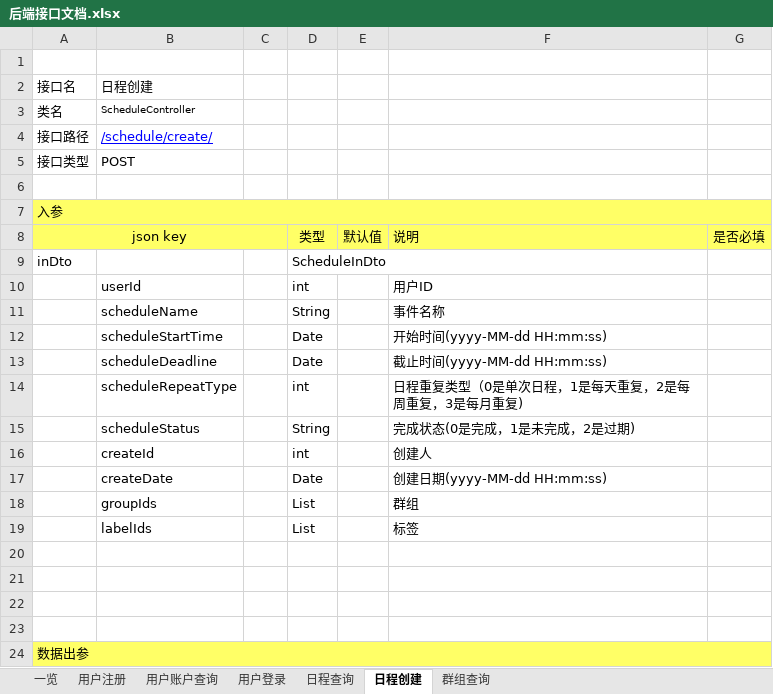
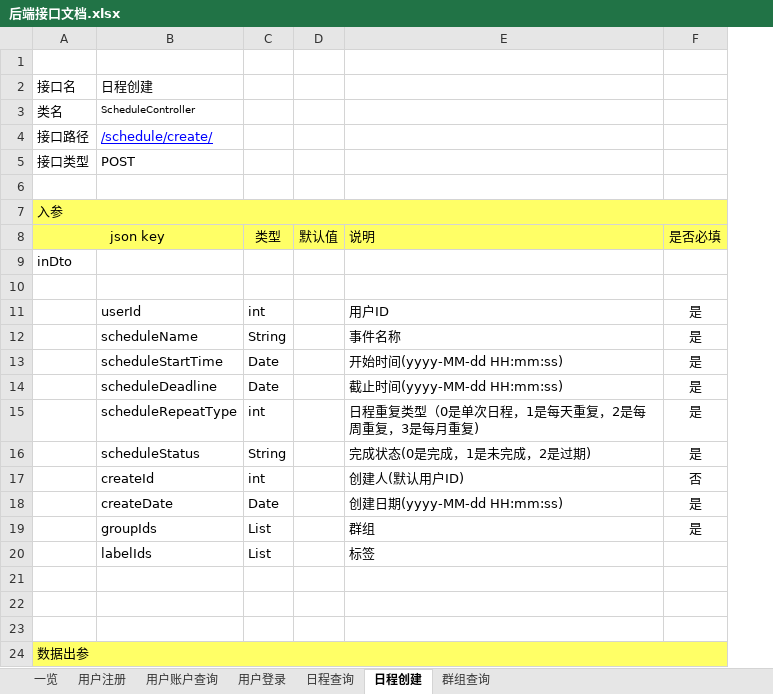
Before and after one commit to XJ-GTD/GTD2, an Excel workbook: A-开发相关文档素材/1.一期接口文档/后端接口文档.xlsx, sheet 日程创建, drawn as a sheet; only a part is shown; values as stored, in another font and other column widths than the file's, no borders; removed rows and columns are numbered as before the commit, all else as after; the diff names each change by its address in the sheet, - before the commit and + after, or states it on an @@ line.

```diff
--- a/A-开发相关文档素材/1.一期接口文档/后端接口文档.xlsx (sheet 日程创建)
+++ b/A-开发相关文档素材/1.一期接口文档/后端接口文档.xlsx (sheet 日程创建)
-column C, empty
-C9: ScheduleInDto
+C9: (empty)
+row 10: (empty)
-F11:F16: (empty)
+F11:F16: 是
-E17: 创建人
+E17: 创建人(默认用户ID)
-F17: (empty)
+F17: 否
-F18:F19: (empty)
+F18:F19: 是
-row 20: (empty)
```
Also changed, not shown: sheet 一览.
